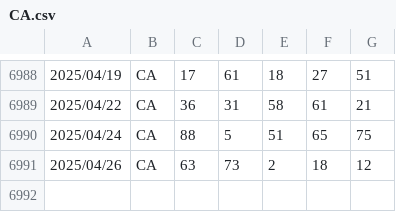
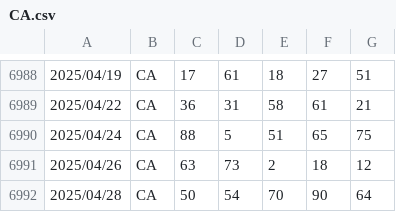
Before and after one commit to OnizukaPy/EstrazioniLotto, a CSV file: estrazioni/CA.csv, drawn as a sheet; only a part is shown, gaps mark what is left out; the diff names each change by its address in the sheet, - before the commit and + after, or states it on an @@ line.

```diff
--- a/estrazioni/CA.csv
+++ b/estrazioni/CA.csv
+row 6992: 2025/04/28 | CA | 50 | 54 | 70 | 90 | 64
```
Also changed, not shown: estrazioni/BA.csv, estrazioni/FI.csv, 16 other files.
